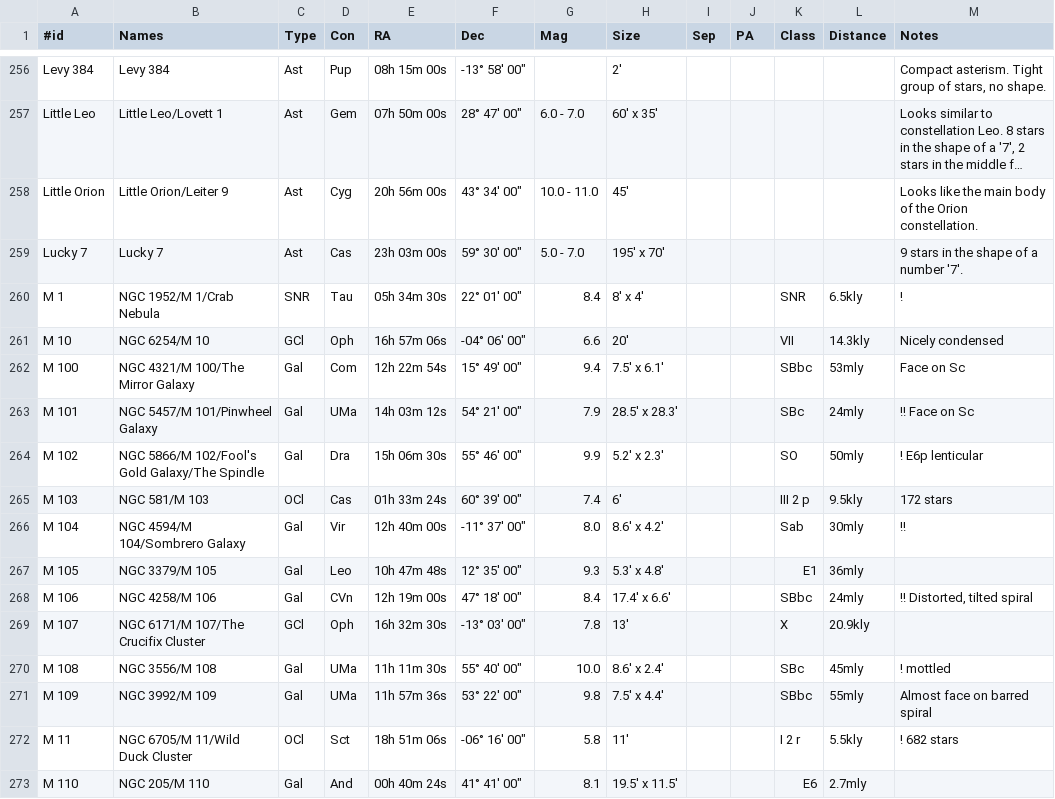
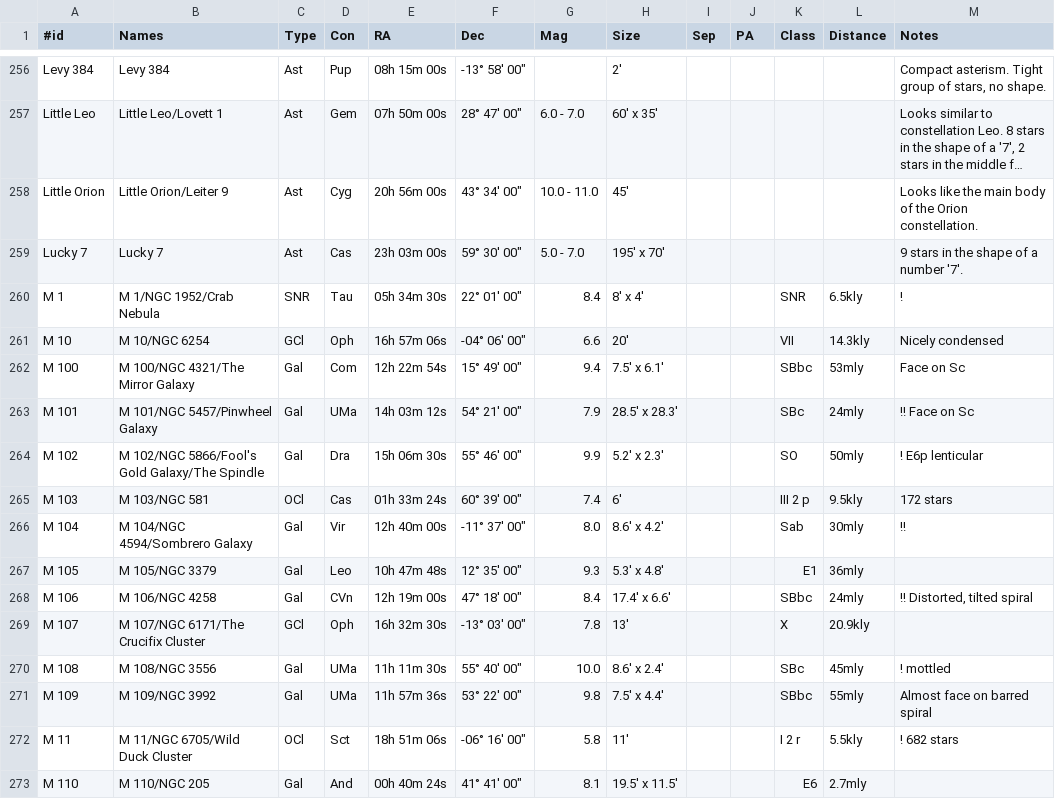
Before and after one commit to jonathanacross/astrodb, a TSV file: data/objects.tsv, drawn as a sheet; only a part is shown, gaps mark what is left out; long unchanged cells end in …; the diff covers the shown part only.

Commit message:
putting messier objects first in object names for better sorting.

```diff
--- a/data/objects.tsv
+++ b/data/objects.tsv
@@ -259,15 +259,15 @@ Little Orion	Little Orion/Leiter 9	Ast	Cyg	20h 56m 00s	43° 34' 00"	10.0 - 11.0
 Lucky 7	Lucky 7	Ast	Cas	23h 03m 00s	59° 30' 00"	5.0 - 7.0	195' x 70'					9 stars in the shape of a number '7'.
-M 1	NGC 1952/M 1/Crab Nebula	SNR	Tau	05h 34m 30s	22° 01' 00"	8.4	8' x 4'			SNR	6.5kly	!
-M 10	NGC 6254/M 10	GCl	Oph	16h 57m 06s	-04° 06' 00"	6.6	20'			VII	14.3kly	Nicely condensed
-M 100	NGC 4321/M 100/The Mirror Galaxy	Gal	Com	12h 22m 54s	15° 49' 00"	9.4	7.5' x 6.1'			SBbc	53mly	Face on Sc
-M 101	NGC 5457/M 101/Pinwheel Galaxy	Gal	UMa	14h 03m 12s	54° 21' 00"	7.9	28.5' x 28.3'			SBc	24mly	!! Face on Sc
-M 102	NGC 5866/M 102/Fool's Gold Galaxy/The Spindle	Gal	Dra	15h 06m 30s	55° 46' 00"	9.9	5.2' x 2.3'			SO	50mly	! E6p lenticular
-M 103	NGC 581/M 103	OCl	Cas	01h 33m 24s	60° 39' 00"	7.4	6'			III 2 p	9.5kly	172 stars
-M 104	NGC 4594/M 104/Sombrero Galaxy	Gal	Vir	12h 40m 00s	-11° 37' 00"	8.0	8.6' x 4.2'			Sab	30mly	!!
-M 105	NGC 3379/M 105	Gal	Leo	10h 47m 48s	12° 35' 00"	9.3	5.3' x 4.8'			E1	36mly	
-M 106	NGC 4258/M 106	Gal	CVn	12h 19m 00s	47° 18' 00"	8.4	17.4' x 6.6'			SBbc	24mly	!! Distorted, tilted spiral
-M 107	NGC 6171/M 107/The Crucifix Cluster	GCl	Oph	16h 32m 30s	-13° 03' 00"	7.8	13'			X	20.9kly	
-M 108	NGC 3556/M 108	Gal	UMa	11h 11m 30s	55° 40' 00"	10.0	8.6' x 2.4'			SBc	45mly	! mottled
-M 109	NGC 3992/M 109	Gal	UMa	11h 57m 36s	53° 22' 00"	9.8	7.5' x 4.4'			SBbc	55mly	Almost face on barred spiral
-M 11	NGC 6705/M 11/Wild Duck Cluster	OCl	Sct	18h 51m 06s	-06° 16' 00"	5.8	11'			I 2 r	5.5kly	! 682 stars
-M 110	NGC 205/M 110	Gal	And	00h 40m 24s	41° 41' 00"	8.1	19.5' x 11.5'			E6	2.7mly	
+M 1	M 1/NGC 1952/Crab Nebula	SNR	Tau	05h 34m 30s	22° 01' 00"	8.4	8' x 4'			SNR	6.5kly	!
+M 10	M 10/NGC 6254	GCl	Oph	16h 57m 06s	-04° 06' 00"	6.6	20'			VII	14.3kly	Nicely condensed
+M 100	M 100/NGC 4321/The Mirror Galaxy	Gal	Com	12h 22m 54s	15° 49' 00"	9.4	7.5' x 6.1'			SBbc	53mly	Face on Sc
+M 101	M 101/NGC 5457/Pinwheel Galaxy	Gal	UMa	14h 03m 12s	54° 21' 00"	7.9	28.5' x 28.3'			SBc	24mly	!! Face on Sc
+M 102	M 102/NGC 5866/Fool's Gold Galaxy/The Spindle	Gal	Dra	15h 06m 30s	55° 46' 00"	9.9	5.2' x 2.3'			SO	50mly	! E6p lenticular
+M 103	M 103/NGC 581	OCl	Cas	01h 33m 24s	60° 39' 00"	7.4	6'			III 2 p	9.5kly	172 stars
+M 104	M 104/NGC 4594/Sombrero Galaxy	Gal	Vir	12h 40m 00s	-11° 37' 00"	8.0	8.6' x 4.2'			Sab	30mly	!!
+M 105	M 105/NGC 3379	Gal	Leo	10h 47m 48s	12° 35' 00"	9.3	5.3' x 4.8'			E1	36mly	
+M 106	M 106/NGC 4258	Gal	CVn	12h 19m 00s	47° 18' 00"	8.4	17.4' x 6.6'			SBbc	24mly	!! Distorted, tilted spiral
+M 107	M 107/NGC 6171/The Crucifix Cluster	GCl	Oph	16h 32m 30s	-13° 03' 00"	7.8	13'			X	20.9kly	
+M 108	M 108/NGC 3556	Gal	UMa	11h 11m 30s	55° 40' 00"	10.0	8.6' x 2.4'			SBc	45mly	! mottled
+M 109	M 109/NGC 3992	Gal	UMa	11h 57m 36s	53° 22' 00"	9.8	7.5' x 4.4'			SBbc	55mly	Almost face on barred spiral
+M 11	M 11/NGC 6705/Wild Duck Cluster	OCl	Sct	18h 51m 06s	-06° 16' 00"	5.8	11'			I 2 r	5.5kly	! 682 stars
+M 110	M 110/NGC 205	Gal	And	00h 40m 24s	41° 41' 00"	8.1	19.5' x 11.5'			E6	2.7mly	
```
Also changed, not shown: 91 edited cells elsewhere in this file.
